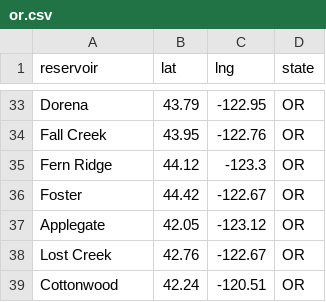
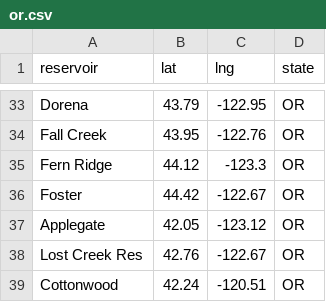
Before and after one commit to lfarrell/Western-Water, a CSV file: station_data/or.csv, drawn as a sheet; only a part is shown, gaps mark what is left out.

```diff
--- a/station_data/or.csv
+++ b/station_data/or.csv
@@ -37,3 +37,3 @@ Foster,44.42,-122.67,OR
 Applegate,42.05,-123.12,OR
-"Lost Creek",42.76,-122.67,OR
+"Lost Creek Res",42.76,-122.67,OR
 Cottonwood,42.24,-120.51,OR
```
Also changed, not shown: station_data/all_resv.csv, station_data/utah.csv, 6 other files.
